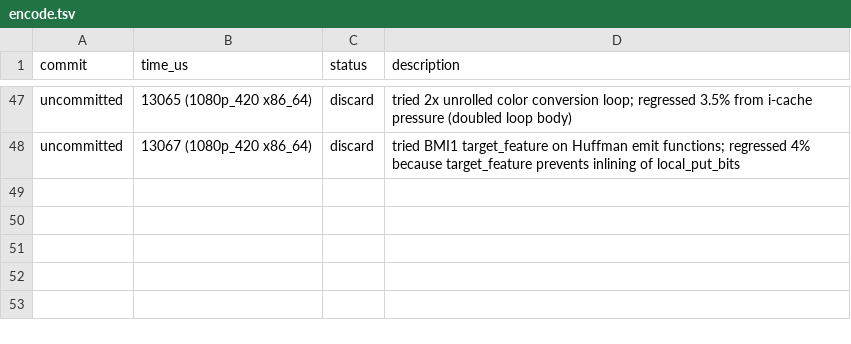
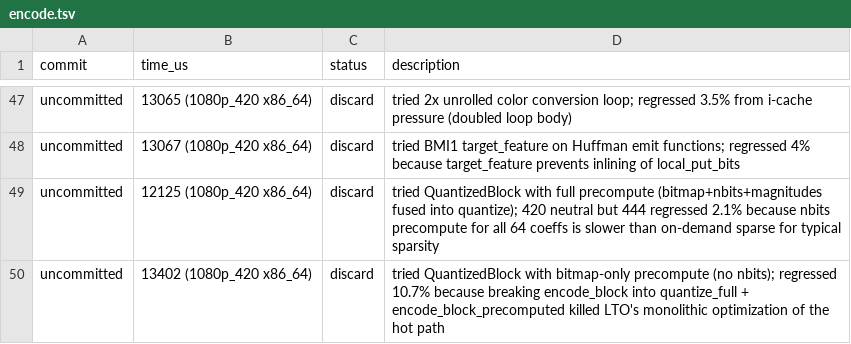
Before and after one commit to developer0hye/libjpeg-turbo-rs, a TSV file: experiments/encode.tsv, drawn as a sheet; only a part is shown, gaps mark what is left out.

```diff
--- a/experiments/encode.tsv
+++ b/experiments/encode.tsv
@@ -48 +48,3 @@ uncommitted	13065 (1080p_420 x86_64)	discard	tried 2x unrolled color conversion
 uncommitted	13067 (1080p_420 x86_64)	discard	tried BMI1 target_feature on Huffman emit functions; regressed 4% because target_feature prevents inlining of local_put_bits
+uncommitted	12125 (1080p_420 x86_64)	discard	tried QuantizedBlock with full precompute (bitmap+nbits+magnitudes fused into quantize); 420 neutral but 444 regressed 2.1% because nbits precompute for all 64 coeffs is slower than on-demand sparse for typical sparsity
+uncommitted	13402 (1080p_420 x86_64)	discard	tried QuantizedBlock with bitmap-only precompute (no nbits); regressed 10.7% because breaking encode_block into quantize_full + encode_block_precomputed killed LTO's monolithic optimization of the hot path
```
